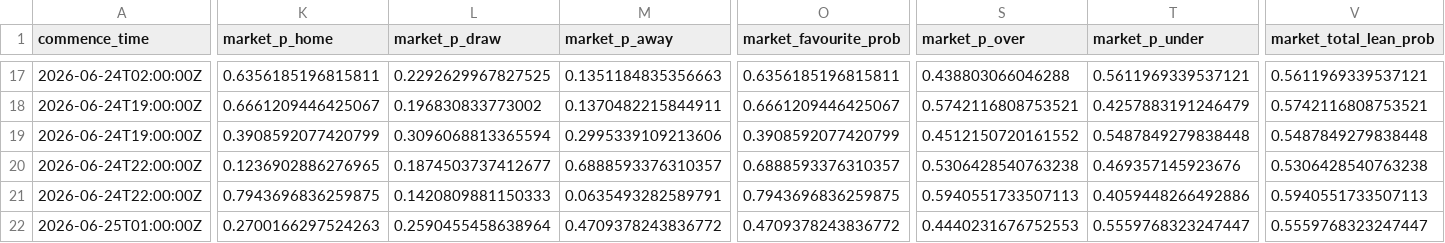
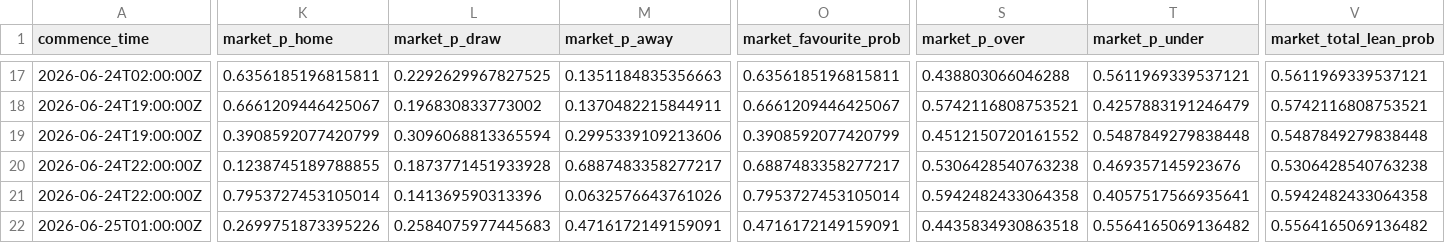
Before and after one commit to daniedorfling18-maker/Claude, a CSV file: outputs/component_validation/component_validation_report.csv, drawn as a sheet; only a part is shown, gaps mark what is left out; the diff covers the shown part only; the diff names each change by its address in the sheet, - before the commit and + after, or states it on an @@ line.

```diff
--- a/outputs/component_validation/component_validation_report.csv
+++ b/outputs/component_validation/component_validation_report.csv
-K20 (market_p_home): 0.1236902886276965
+K20 (market_p_home): 0.1238745189788855
-L20 (market_p_draw): 0.1874503737412677
+L20 (market_p_draw): 0.1873771451933928
-M20 (market_p_away): 0.6888593376310357
+M20 (market_p_away): 0.6887483358277217
-O20 (market_favourite_prob): 0.6888593376310357
+O20 (market_favourite_prob): 0.6887483358277217
-K21 (market_p_home): 0.7943696836259875
+K21 (market_p_home): 0.7953727453105014
-L21 (market_p_draw): 0.1420809881150333
+L21 (market_p_draw): 0.141369590313396
-M21 (market_p_away): 0.0635493282589791
+M21 (market_p_away): 0.0632576643761026
-O21 (market_favourite_prob): 0.7943696836259875
+O21 (market_favourite_prob): 0.7953727453105014
-S21 (market_p_over): 0.5940551733507113
+S21 (market_p_over): 0.5942482433064358
-T21 (market_p_under): 0.4059448266492886
+T21 (market_p_under): 0.4057517566935641
-V21 (market_total_lean_prob): 0.5940551733507113
+V21 (market_total_lean_prob): 0.5942482433064358
-K22 (market_p_home): 0.2700166297524263
+K22 (market_p_home): 0.2699751873395226
-L22 (market_p_draw): 0.2590455458638964
+L22 (market_p_draw): 0.2584075977445683
-M22 (market_p_away): 0.4709378243836772
+M22 (market_p_away): 0.4716172149159091
-O22 (market_favourite_prob): 0.4709378243836772
+O22 (market_favourite_prob): 0.4716172149159091
-S22 (market_p_over): 0.4440231676752553
+S22 (market_p_over): 0.4435834930863518
-T22 (market_p_under): 0.5559768323247447
+T22 (market_p_under): 0.5564165069136482
-V22 (market_total_lean_prob): 0.5559768323247447
+V22 (market_total_lean_prob): 0.5564165069136482
```
Also changed, not shown: 134 edited cells elsewhere in this file, outputs/market_odds_history/market_odds_movement_report.csv, outputs/market_odds_history/market_odds_snapshot_current.csv, 28 other files.
